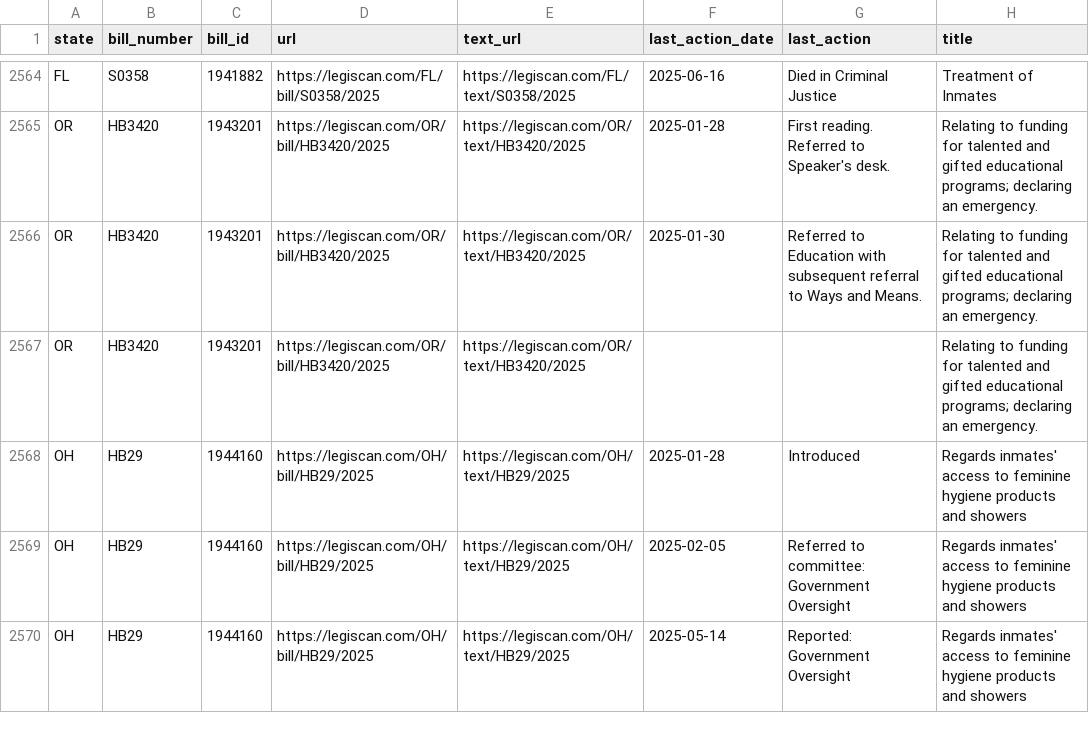
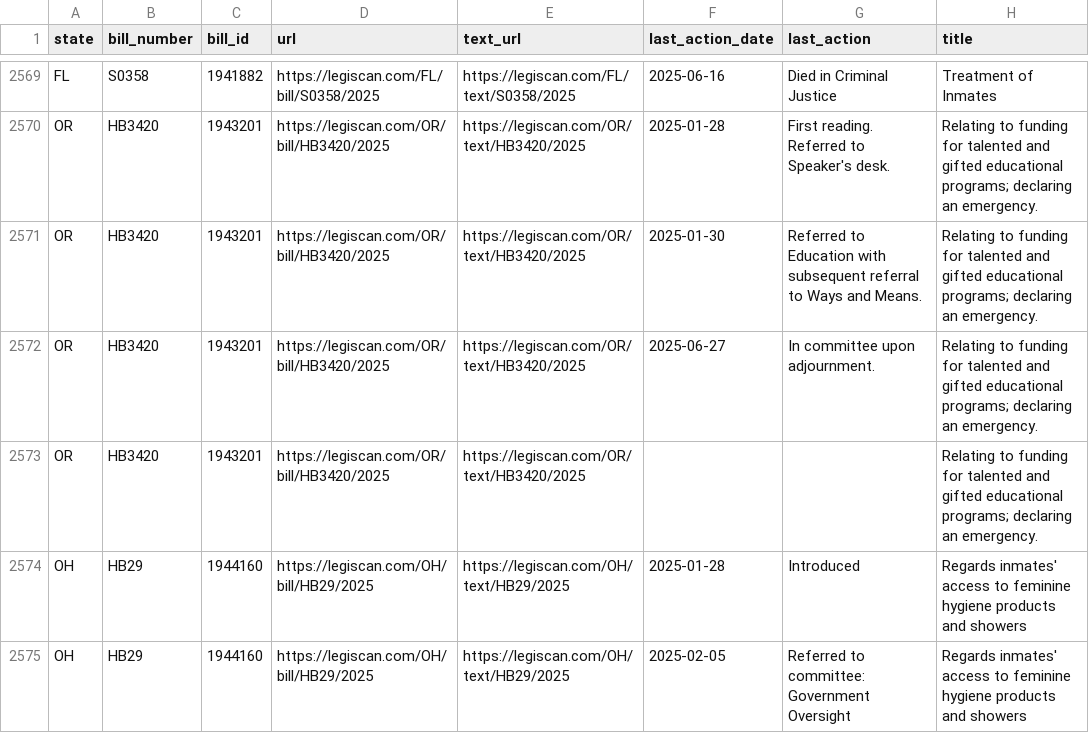
Before and after one commit to edmundmiller/periodic_legislation, a CSV file: sources/legiscan/bills.csv, drawn as a sheet; only a part is shown, gaps mark what is left out; the shorter side is filled out with more unchanged rows; the diff covers the shown part only.

```diff
--- a/sources/legiscan/bills.csv
+++ b/sources/legiscan/bills.csv
@@ -2566,2 +2571,3 @@ OR,HB3420,1943201,https://legiscan.com/OR/bill/HB3420/2025,https://legiscan.com/
 OR,HB3420,1943201,https://legiscan.com/OR/bill/HB3420/2025,https://legiscan.com/OR/text/HB3420/2025,2025-01-30,Referred to Education with subsequent referral to Ways and Means.,Relating to funding for talented and gifted educational programs; declaring an emergency.
+OR,HB3420,1943201,https://legiscan.com/OR/bill/HB3420/2025,https://legiscan.com/OR/text/HB3420/2025,2025-06-27,In committee upon adjournment.,Relating to funding for talented and gifted educational programs; declaring an emergency.
 OR,HB3420,1943201,https://legiscan.com/OR/bill/HB3420/2025,https://legiscan.com/OR/text/HB3420/2025,,,Relating to funding for talented and gifted educational programs; declaring an emergency.
```
Also changed, not shown: 15 added rows and 45 moved rows elsewhere in this file.
